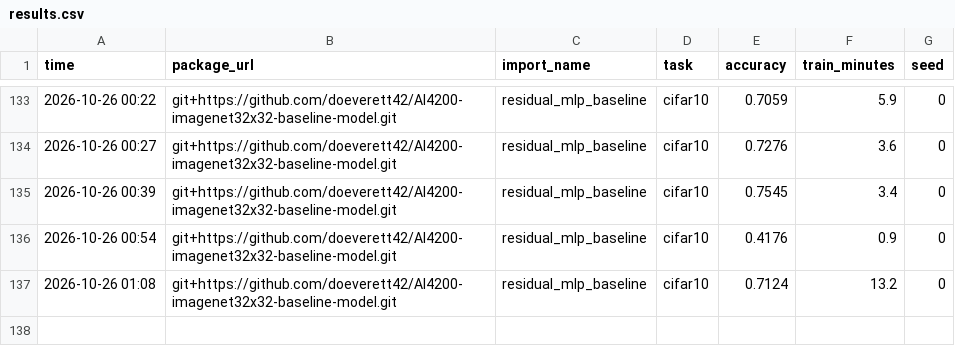
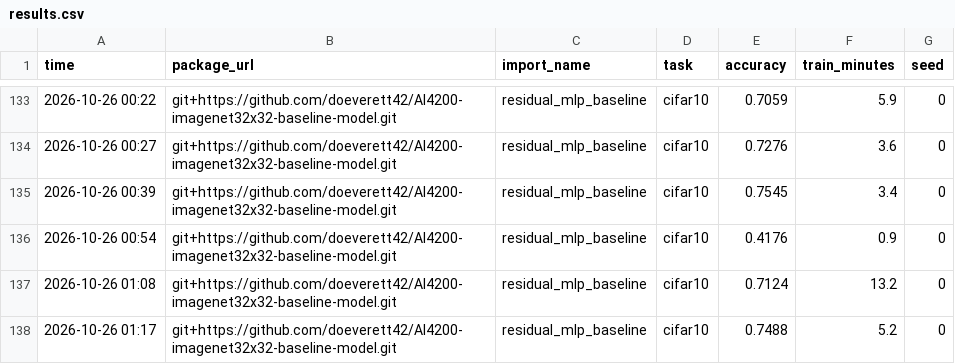
Before and after one commit to doeverett42/AI4200-imagenet32x32-baseline-model, a CSV file: results.csv, drawn as a sheet; only a part is shown, gaps mark what is left out.

Commit message:
Cifar revert to best

```diff
--- a/results.csv
+++ b/results.csv
@@ -137 +137,2 @@ time,package_url,import_name,task,accuracy,train_minutes,seed
 2026-10-26 01:08,git+https://github.com/doeverett42/AI4200-imagenet32x32-baseline-model.git,residual_mlp_baseline,cifar10,0.7124,13.2,0
+2026-10-26 01:17,git+https://github.com/doeverett42/AI4200-imagenet32x32-baseline-model.git,residual_mlp_baseline,cifar10,0.7488,5.2,0
```
Also changed, not shown: 1 other file.
